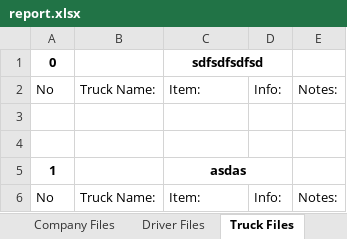
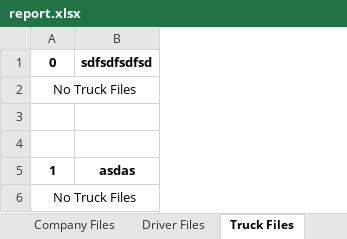
Before and after one commit to s-matniyazov/fleet-overview, an Excel workbook: report.xlsx, sheet Truck Files, drawn as a sheet; values as stored, in another font and other column widths than the file's, no borders; removed rows and columns are numbered as before the commit, all else as after; the diff names each change by its address in the sheet, - before the commit and + after, or states it on an @@ line.

```diff
--- a/report.xlsx (sheet Truck Files)
+++ b/report.xlsx (sheet Truck Files)
-column B, empty
-column D, empty
-column E, empty
-C1:D1 merged
-row 2: No | Truck Name: | Item: | Info: | Notes:
+row 2: No Truck Files
-C5:D5 merged
-row 6: No | Truck Name: | Item: | Info: | Notes:
+row 6: No Truck Files
```
Also changed, not shown: sheet Trailer Files, sheet Driver Files, sheet Company Files, 2 other files.
